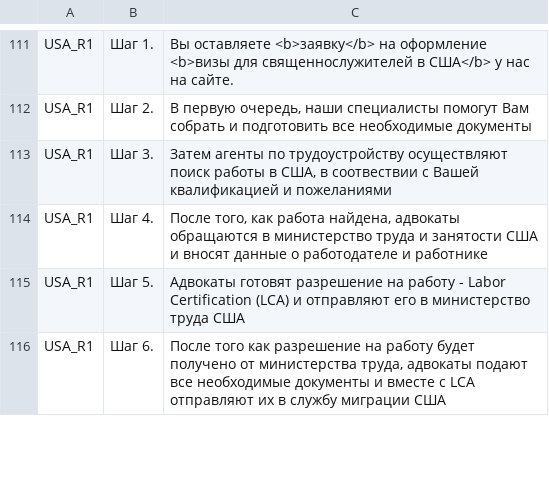
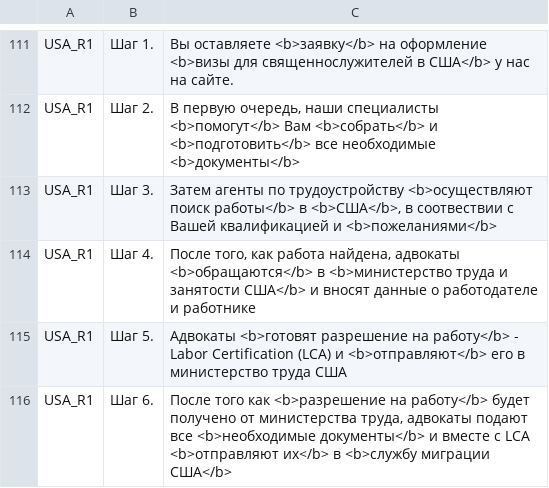
Before and after one commit to nktb40/vizaok2, a CSV file: data/vizaok2 - procedure.csv, drawn as a sheet; only a part is shown, gaps mark what is left out; the diff covers the shown part only; the diff names each change by its address in the sheet, - before the commit and + after, or states it on an @@ line.

```diff
--- a/data/vizaok2 - procedure.csv
+++ b/data/vizaok2 - procedure.csv
-C112: …наши cпециалисты помогут Вам собрать и подготовить все необходимые документы
+C112: …наши cпециалисты <b>помогут</b> Вам <b>собрать</b> и <b>подготовить</b> все необходимые <b>документы</b>
-C113: …по трудоустройству осуществляют поиск работы в США, в соотвествии с Вашей квалификацией и пожеланиями
+C113: …по трудоустройству <b>осуществляют поиск работы</b> в <b>США</b>, в соотвествии с Вашей квалификацией и <b>пожеланиями</b>
-C114: …найдена, адвокаты обращаются в министерство труда и занятости США и вносят…
+C114: …найдена, адвокаты <b>обращаются</b> в <b>министерство труда и занятости США</b> и вносят…
-C115: Адвокаты готовят разрешение на работу - Labor Certification (LCA) и отправляют его в…
+C115: Адвокаты <b>готовят разрешение на работу</b> - Labor Certification (LCA) и <b>отправляют</b> его в…
-C116: …того как разрешение на работу будет получено от министерства труда, адвокаты подают все необходимые документы и вместе с LCA отправляют их в службу миграции США
+C116: …того как <b>разрешение на работу</b> будет получено от министерства труда, адвокаты подают все <b>необходимые документы</b> и вместе с LCA <b>отправляют их</b> в <b>службу миграции США</b>
```
Also changed, not shown: 92 edited cells elsewhere in this file, 5 other files.
